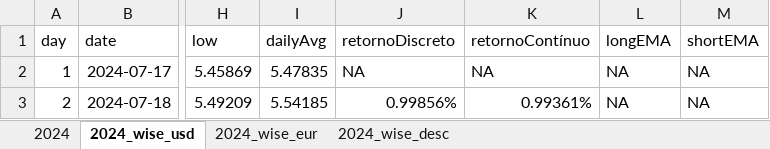
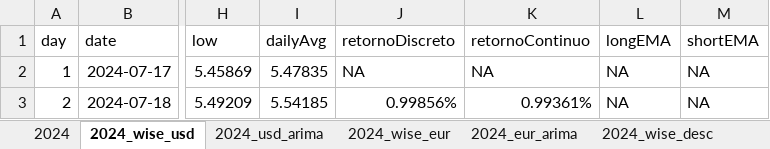
Before and after one commit to tassiaaccioly/rxchange, an Excel workbook: excel/exchanges_historic_series.xlsx, sheet 2024_wise_usd, drawn as a sheet; only a part is shown, gaps mark what is left out; values as stored, in another font and other column widths than the file's, no borders; the diff names each change by its address in the sheet, - before the commit and + after, or states it on an @@ line.

Commit message:
adds arima specific datasets

```diff
--- a/excel/exchanges_historic_series.xlsx (sheet 2024_wise_usd)
+++ b/excel/exchanges_historic_series.xlsx (sheet 2024_wise_usd)
+sheet tab: 2024_usd_arima
+sheet tab: 2024_eur_arima
-K1: retornoContínuo
+K1: retornoContinuo
```
Also changed, not shown: sheet 2024_wise_eur.
